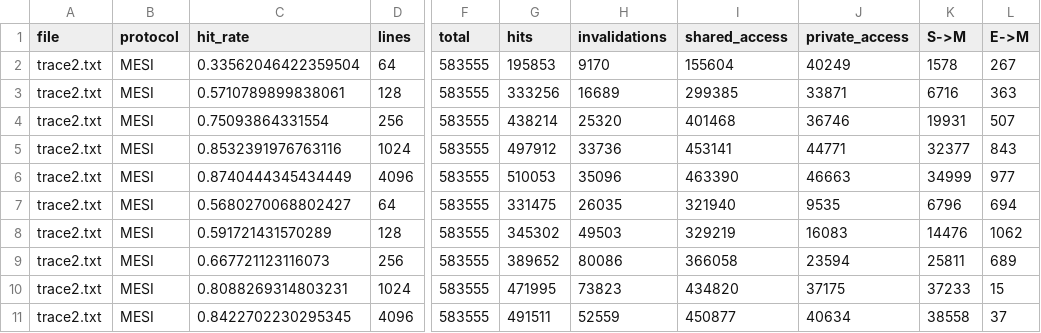
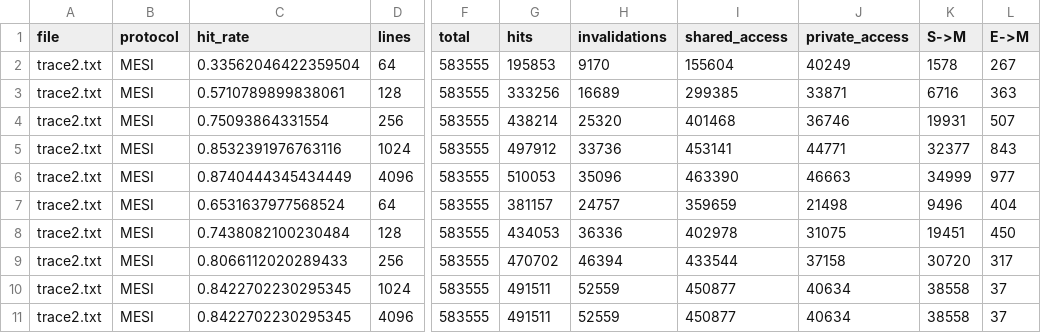
Before and after one commit to mrknmc/ug4, a CSV file: pa2/trace2_mesi.csv, drawn as a sheet; only a part is shown, gaps mark what is left out; the diff covers the shown part only; the diff names each change by its address in the sheet, - before the commit and + after, or states it on an @@ line.

```diff
--- a/pa2/trace2_mesi.csv
+++ b/pa2/trace2_mesi.csv
-C7 (hit_rate): 0.5680270068802427
+C7 (hit_rate): 0.6531637977568524
-G7 (hits): 331475
+G7 (hits): 381157
-H7 (invalidations): 26035
+H7 (invalidations): 24757
-I7 (shared_access): 321940
+I7 (shared_access): 359659
-J7 (private_access): 9535
+J7 (private_access): 21498
-K7 (S->M): 6796
+K7 (S->M): 9496
-L7 (E->M): 694
+L7 (E->M): 404
-C8 (hit_rate): 0.591721431570289
+C8 (hit_rate): 0.7438082100230484
-G8 (hits): 345302
+G8 (hits): 434053
-H8 (invalidations): 49503
+H8 (invalidations): 36336
-I8 (shared_access): 329219
+I8 (shared_access): 402978
-J8 (private_access): 16083
+J8 (private_access): 31075
-K8 (S->M): 14476
+K8 (S->M): 19451
-L8 (E->M): 1062
+L8 (E->M): 450
-C9 (hit_rate): 0.667721123116073
+C9 (hit_rate): 0.8066112020289433
-G9 (hits): 389652
+G9 (hits): 470702
-H9 (invalidations): 80086
+H9 (invalidations): 46394
-I9 (shared_access): 366058
+I9 (shared_access): 433544
-J9 (private_access): 23594
+J9 (private_access): 37158
-K9 (S->M): 25811
+K9 (S->M): 30720
-L9 (E->M): 689
+L9 (E->M): 317
-C10 (hit_rate): 0.8088269314803231
+C10 (hit_rate): 0.8422702230295345
-G10 (hits): 471995
+G10 (hits): 491511
-H10 (invalidations): 73823
+H10 (invalidations): 52559
-I10 (shared_access): 434820
+I10 (shared_access): 450877
-J10 (private_access): 37175
+J10 (private_access): 40634
-K10 (S->M): 37233
+K10 (S->M): 38558
-L10 (E->M): 15
+L10 (E->M): 37
```
Also changed, not shown: 80 edited cells elsewhere in this file, pa2/trace1_mesi.csv, pa2/trace1_msi.csv, 9 other files.
